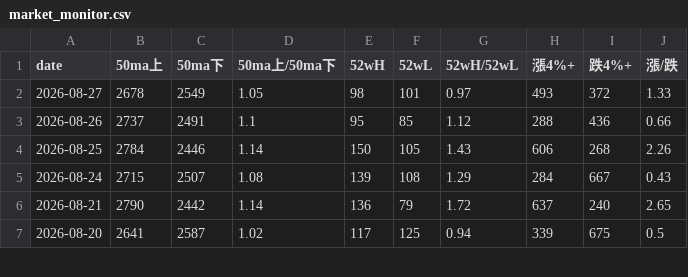
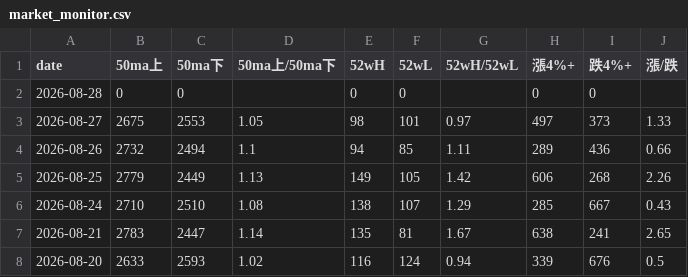
Before and after one commit to tu1258/Stock-Screener, a CSV file: output/market_monitor.csv, drawn as a sheet; only a part is shown; the diff covers the shown part only.

```diff
--- a/output/market_monitor.csv
+++ b/output/market_monitor.csv
@@ -1,7 +1,8 @@
 date,50ma上,50ma下,50ma上/50ma下,52wH,52wL,52wH/52wL,漲4%+,跌4%+,漲/跌
-2026-08-27,2678,2549,1.05,98,101,0.97,493,372,1.33
-2026-08-26,2737,2491,1.1,95,85,1.12,288,436,0.66
-2026-08-25,2784,2446,1.14,150,105,1.43,606,268,2.26
-2026-08-24,2715,2507,1.08,139,108,1.29,284,667,0.43
-2026-08-21,2790,2442,1.14,136,79,1.72,637,240,2.65
-2026-08-20,2641,2587,1.02,117,125,0.94,339,675,0.5
+2026-08-28,0,0,,0,0,,0,0,
+2026-08-27,2675,2553,1.05,98,101,0.97,497,373,1.33
+2026-08-26,2732,2494,1.1,94,85,1.11,289,436,0.66
+2026-08-25,2779,2449,1.13,149,105,1.42,606,268,2.26
+2026-08-24,2710,2510,1.08,138,107,1.29,285,667,0.43
+2026-08-21,2783,2447,1.14,135,81,1.67,638,241,2.65
+2026-08-20,2633,2593,1.02,116,124,0.94,339,676,0.5
```
Also changed, not shown: 1 removed row and 19 edited cells elsewhere in this file.
